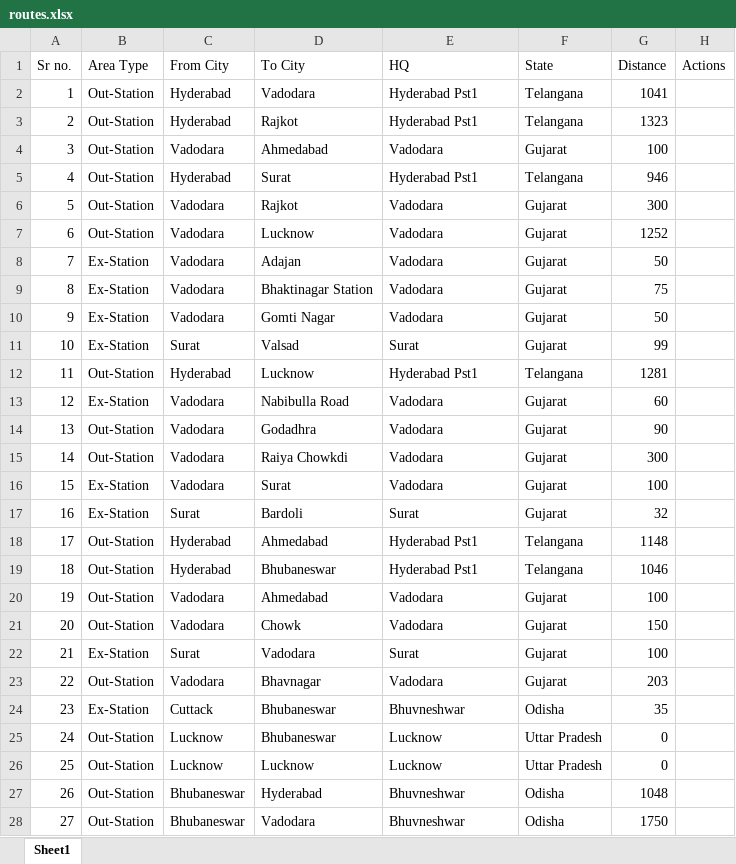
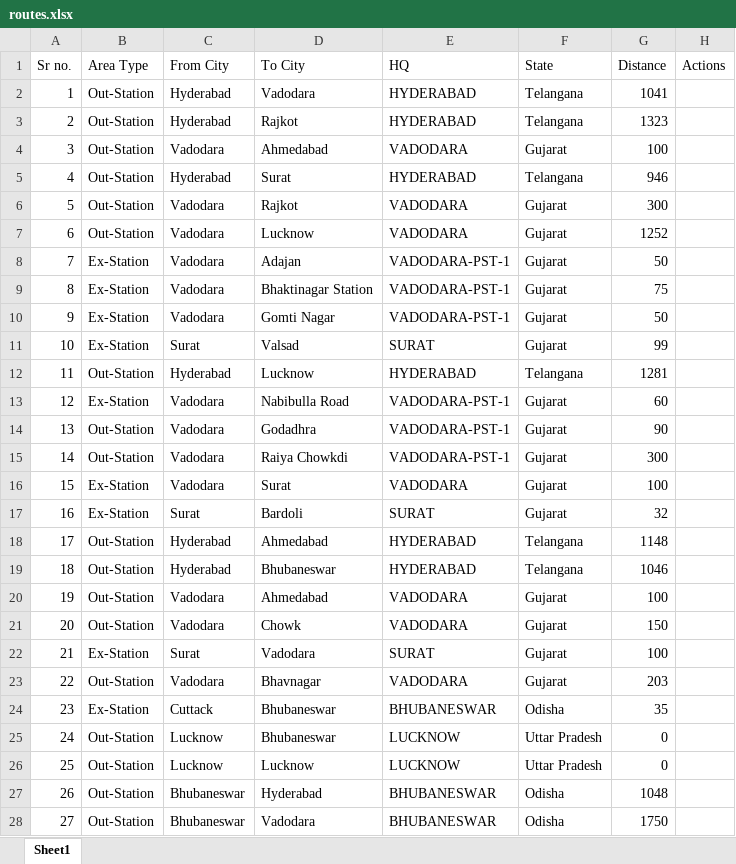
Before and after one commit to briskheal/emyris-onboard-app, an Excel workbook: REPORTING MODULE/routes.xlsx, sheet Sheet1, drawn as a sheet; only a part is shown; values as stored, in another font and other column widths than the file's, no borders; the diff covers the shown part only; the diff names each change by its address in the sheet, - before the commit and + after, or states it on an @@ line.

```diff
--- a/REPORTING MODULE/routes.xlsx (sheet Sheet1)
+++ b/REPORTING MODULE/routes.xlsx (sheet Sheet1)
-E2:E3 (HQ): Hyderabad Pst1
+E2:E3 (HQ): HYDERABAD
-E4 (HQ): Vadodara
+E4 (HQ): VADODARA
-E5 (HQ): Hyderabad Pst1
+E5 (HQ): HYDERABAD
-E6:E7 (HQ): Vadodara
+E6:E7 (HQ): VADODARA
-E8:E10 (HQ): Vadodara
+E8:E10 (HQ): VADODARA-PST-1
-E11 (HQ): Surat
+E11 (HQ): SURAT
-E12 (HQ): Hyderabad Pst1
+E12 (HQ): HYDERABAD
-E13:E15 (HQ): Vadodara
+E13:E15 (HQ): VADODARA-PST-1
-E16 (HQ): Vadodara
+E16 (HQ): VADODARA
-E17 (HQ): Surat
+E17 (HQ): SURAT
-E18:E19 (HQ): Hyderabad Pst1
+E18:E19 (HQ): HYDERABAD
-E20:E21 (HQ): Vadodara
+E20:E21 (HQ): VADODARA
-E22 (HQ): Surat
+E22 (HQ): SURAT
-E23 (HQ): Vadodara
+E23 (HQ): VADODARA
-E24 (HQ): Bhuvneshwar
+E24 (HQ): BHUBANESWAR
-E25:E26 (HQ): Lucknow
+E25:E26 (HQ): LUCKNOW
-E27:E28 (HQ): Bhuvneshwar
+E27:E28 (HQ): BHUBANESWAR
```
Also changed, not shown: 105 edited cells elsewhere in this sheet, REPORTING MODULE/city-area.xlsx, 23 other files.
